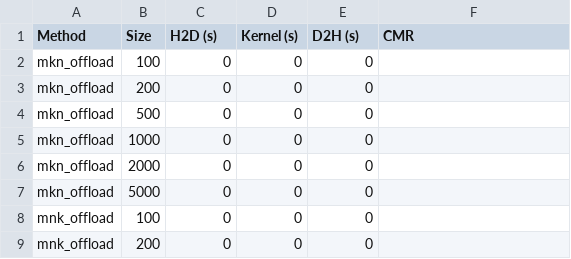
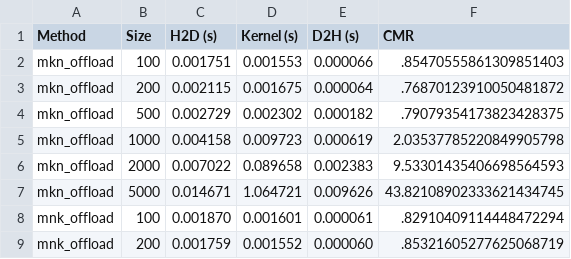
Before and after one commit to danae-pan/hpc_assignment3, a CSV file: offload_performance_results.csv, drawn as a sheet; only a part is shown; the diff covers the shown part only.

```diff
--- a/offload_performance_results.csv
+++ b/offload_performance_results.csv
@@ -1,9 +1,9 @@
 Method, Size, H2D (s), Kernel (s), D2H (s), CMR
-mkn_offload, 100, 0, 0, 0,
-mkn_offload, 200, 0, 0, 0,
-mkn_offload, 500, 0, 0, 0,
-mkn_offload, 1000, 0, 0, 0,
-mkn_offload, 2000, 0, 0, 0,
-mkn_offload, 5000, 0, 0, 0,
-mnk_offload, 100, 0, 0, 0,
-mnk_offload, 200, 0, 0, 0,
+mkn_offload, 100, 0.001751, 0.001553, 0.000066, .85470555861309851403
+mkn_offload, 200, 0.002115, 0.001675, 0.000064, .76870123910050481872
+mkn_offload, 500, 0.002729, 0.002302, 0.000182, .79079354173823428375
+mkn_offload, 1000, 0.004158, 0.009723, 0.000619, 2.03537785220849905798
+mkn_offload, 2000, 0.007022, 0.089658, 0.002383, 9.53301435406698564593
+mkn_offload, 5000, 0.014671, 1.064721, 0.009626, 43.82108902333621434745
+mnk_offload, 100, 0.001870, 0.001601, 0.000061, .82910409114448472294
+mnk_offload, 200, 0.001759, 0.001552, 0.000060, .85321605277625068719
```
Also changed, not shown: 40 edited cells elsewhere in this file, 5 other files.
